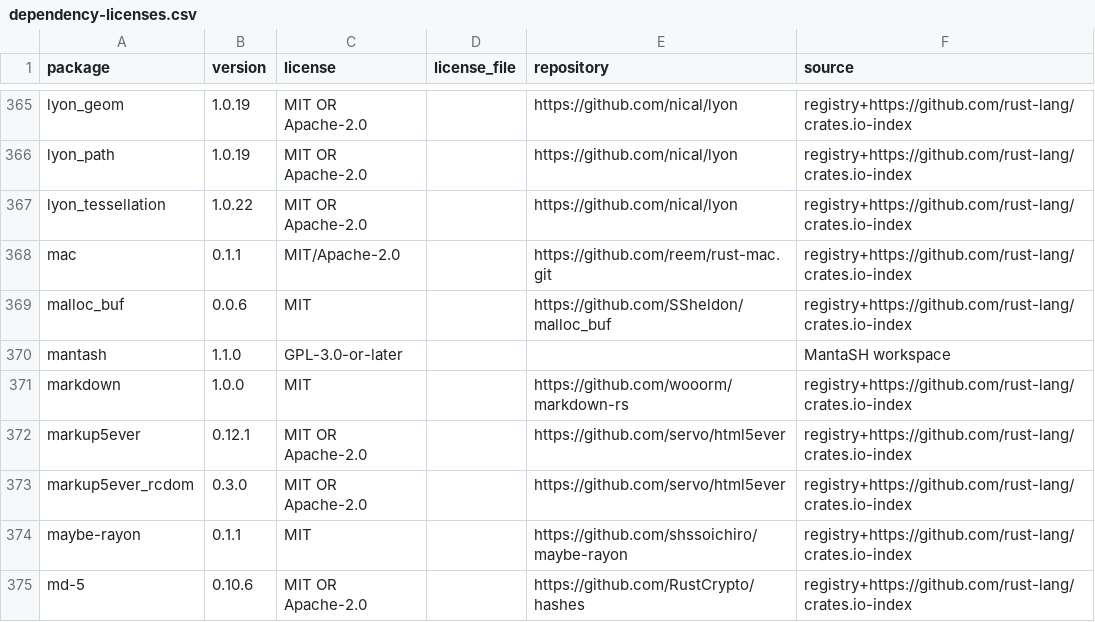
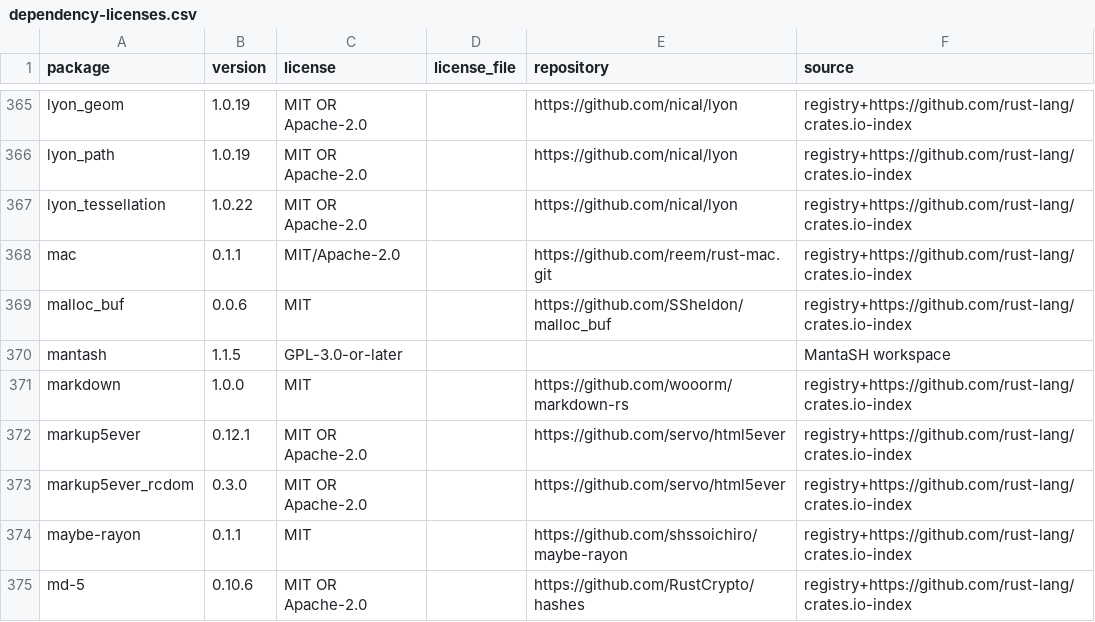
Before and after one commit to realmx/MantaSH, a CSV file: docs/dependency-licenses.csv, drawn as a sheet; only a part is shown, gaps mark what is left out.

```diff
--- a/docs/dependency-licenses.csv
+++ b/docs/dependency-licenses.csv
@@ -369,3 +369,3 @@ mac,0.1.1,MIT/Apache-2.0,,https://github.com/reem/rust-mac.git,registry+https://
 malloc_buf,0.0.6,MIT,,https://github.com/SSheldon/malloc_buf,registry+https://github.com/rust-lang/crates.io-index
-mantash,1.1.0,GPL-3.0-or-later,,,MantaSH workspace
+mantash,1.1.5,GPL-3.0-or-later,,,MantaSH workspace
 markdown,1.0.0,MIT,,https://github.com/wooorm/markdown-rs,registry+https://github.com/rust-lang/crates.io-index
```
Also changed, not shown: 12 other files.
